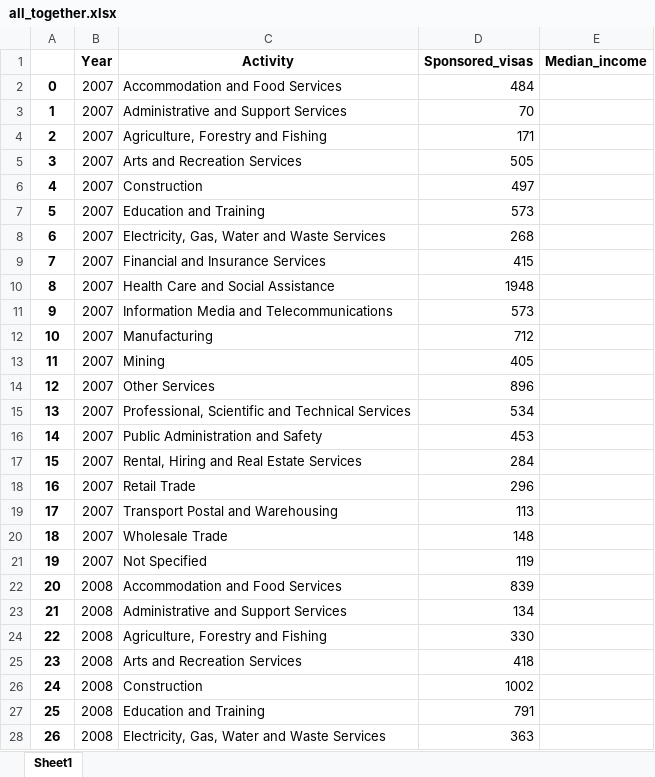
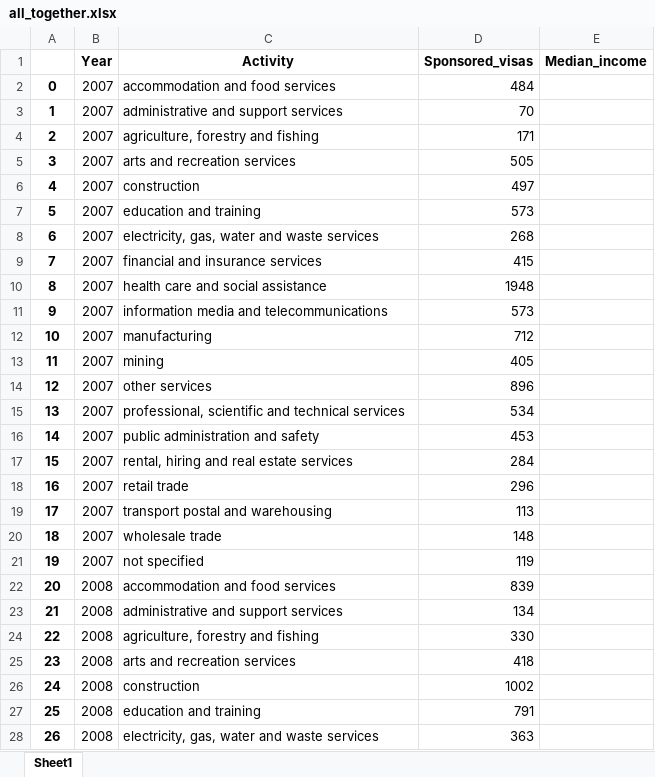
Before and after one commit to SergiColl5/project2_australia_income_visas, an Excel workbook: data/all_together.xlsx, sheet Sheet1, drawn as a sheet; only a part is shown; values as stored, in another font and other column widths than the file's, no borders; the diff covers the shown part only; the diff names each change by its address in the sheet, - before the commit and + after, or states it on an @@ line.

```diff
--- a/data/all_together.xlsx (sheet Sheet1)
+++ b/data/all_together.xlsx (sheet Sheet1)
-C2 (Activity): Accommodation and Food Services
+C2 (Activity): accommodation and food services
-C3 (Activity): Administrative and Support Services
+C3 (Activity): administrative and support services
-C4 (Activity): Agriculture, Forestry and Fishing
+C4 (Activity): agriculture, forestry and fishing
-C5 (Activity): Arts and Recreation Services
+C5 (Activity): arts and recreation services
-C6 (Activity): Construction
+C6 (Activity): construction
-C7 (Activity): Education and Training
+C7 (Activity): education and training
-C8 (Activity): Electricity, Gas, Water and Waste Services
+C8 (Activity): electricity, gas, water and waste services
-C9 (Activity): Financial and Insurance Services
+C9 (Activity): financial and insurance services
-C10 (Activity): Health Care and Social Assistance
+C10 (Activity): health care and social assistance
-C11 (Activity): Information Media and Telecommunications
+C11 (Activity): information media and telecommunications
-C12 (Activity): Manufacturing
+C12 (Activity): manufacturing
-C13 (Activity): Mining
+C13 (Activity): mining
-C14 (Activity): Other Services
+C14 (Activity): other services
-C15 (Activity): Professional, Scientific and Technical Services
+C15 (Activity): professional, scientific and technical services
-C16 (Activity): Public Administration and Safety
+C16 (Activity): public administration and safety
-C17 (Activity): Rental, Hiring and Real Estate Services
+C17 (Activity): rental, hiring and real estate services
-C18 (Activity): Retail Trade
+C18 (Activity): retail trade
-C19 (Activity): Transport Postal and Warehousing
+C19 (Activity): transport postal and warehousing
-C20 (Activity): Wholesale Trade
+C20 (Activity): wholesale trade
-C21 (Activity): Not Specified
+C21 (Activity): not specified
-C22 (Activity): Accommodation and Food Services
+C22 (Activity): accommodation and food services
-C23 (Activity): Administrative and Support Services
+C23 (Activity): administrative and support services
-C24 (Activity): Agriculture, Forestry and Fishing
+C24 (Activity): agriculture, forestry and fishing
-C25 (Activity): Arts and Recreation Services
+C25 (Activity): arts and recreation services
-C26 (Activity): Construction
+C26 (Activity): construction
-C27 (Activity): Education and Training
+C27 (Activity): education and training
-C28 (Activity): Electricity, Gas, Water and Waste Services
+C28 (Activity): electricity, gas, water and waste services
```
Also changed, not shown: 70 removed rows, 353 edited cells and row numbers in column A elsewhere in this sheet, 4 other files.
